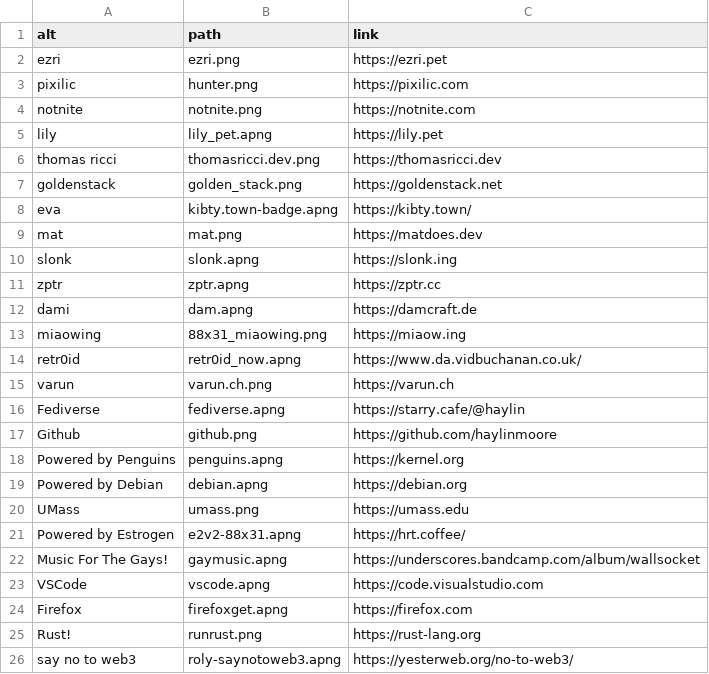
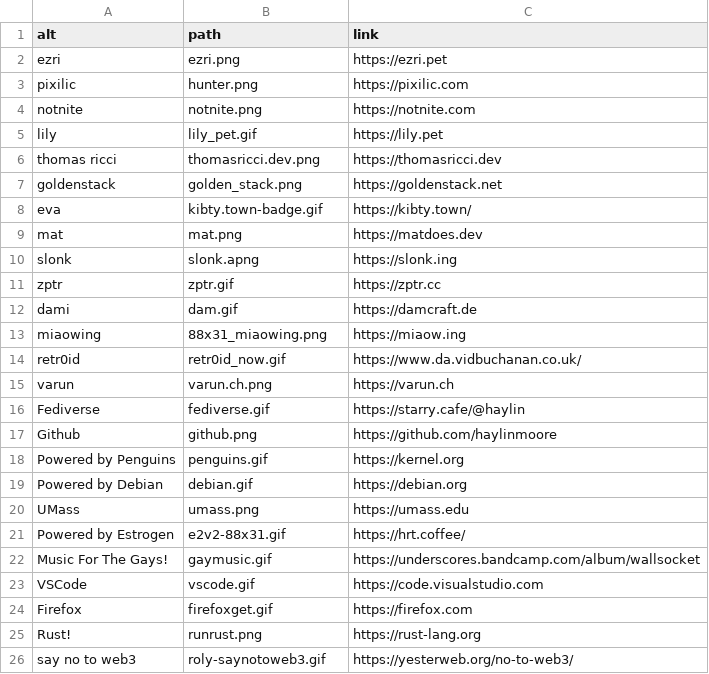
Before and after one commit to haylinmoore/www, a CSV file: content/badges.csv, drawn as a sheet.

Commit message:
badges: apngs were broken

```diff
--- a/content/badges.csv
+++ b/content/badges.csv
@@ -4,23 +4,23 @@ pixilic,hunter.png,https://pixilic.com
 notnite,notnite.png,https://notnite.com
-lily,lily_pet.apng,https://lily.pet
+lily,lily_pet.gif,https://lily.pet
 thomas ricci,thomasricci.dev.png,https://thomasricci.dev
 goldenstack,golden_stack.png,https://goldenstack.net
-eva,kibty.town-badge.apng,https://kibty.town/
+eva,kibty.town-badge.gif,https://kibty.town/
 mat,mat.png,https://matdoes.dev
 slonk,slonk.apng,https://slonk.ing
-zptr,zptr.apng,https://zptr.cc
-dami,dam.apng,https://damcraft.de
+zptr,zptr.gif,https://zptr.cc
+dami,dam.gif,https://damcraft.de
 miaowing,88x31_miaowing.png,https://miaow.ing
-retr0id,retr0id_now.apng,https://www.da.vidbuchanan.co.uk/
+retr0id,retr0id_now.gif,https://www.da.vidbuchanan.co.uk/
 varun,varun.ch.png,https://varun.ch
-Fediverse,fediverse.apng,https://starry.cafe/@haylin
+Fediverse,fediverse.gif,https://starry.cafe/@haylin
 Github,github.png,https://github.com/haylinmoore
-Powered by Penguins,penguins.apng,https://kernel.org
-Powered by Debian,debian.apng,https://debian.org
+Powered by Penguins,penguins.gif,https://kernel.org
+Powered by Debian,debian.gif,https://debian.org
 UMass,umass.png,https://umass.edu
-Powered by Estrogen,e2v2-88x31.apng,https://hrt.coffee/
-Music For The Gays!,gaymusic.apng,https://underscores.bandcamp.com/album/wallsocket
-VSCode,vscode.apng,https://code.visualstudio.com
-Firefox,firefoxget.apng,https://firefox.com
+Powered by Estrogen,e2v2-88x31.gif,https://hrt.coffee/
+Music For The Gays!,gaymusic.gif,https://underscores.bandcamp.com/album/wallsocket
+VSCode,vscode.gif,https://code.visualstudio.com
+Firefox,firefoxget.gif,https://firefox.com
 Rust!,runrust.png,https://rust-lang.org
-say no to web3,roly-saynotoweb3.apng,https://yesterweb.org/no-to-web3/
+say no to web3,roly-saynotoweb3.gif,https://yesterweb.org/no-to-web3/
```
